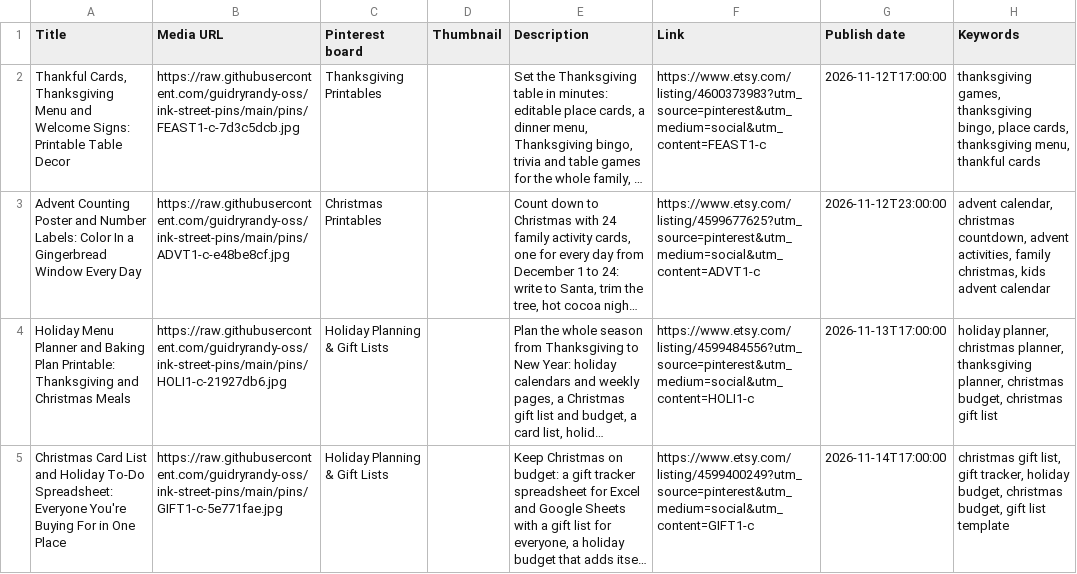
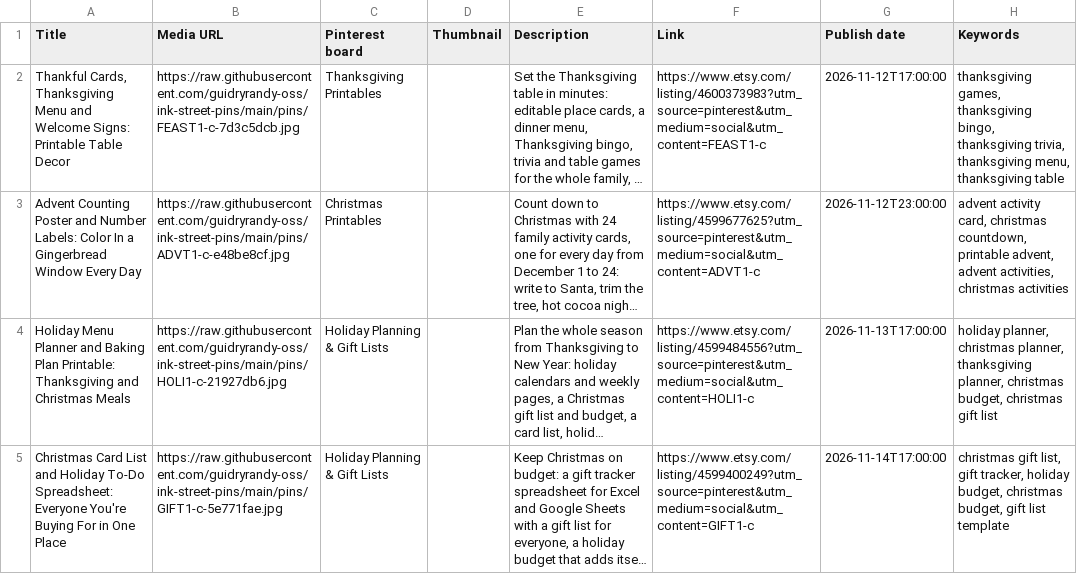
Before and after one commit to guidryrandy-oss/ink-street-pins, a CSV file: bulk/2-2026-11-12-to-2026-11-25.csv, drawn as a sheet; only a part is shown; long unchanged cells end in …; the diff covers the shown part only; the diff names each change by its address in the sheet, - before the commit and + after, or states it on an @@ line.

```diff
--- a/bulk/2-2026-11-12-to-2026-11-25.csv
+++ b/bulk/2-2026-11-12-to-2026-11-25.csv
-H2 (Keywords): …thanksgiving bingo, place cards, thanksgiving menu, thankful cards
+H2 (Keywords): …thanksgiving bingo, thanksgiving trivia, thanksgiving menu, thanksgiving table
-H3 (Keywords): advent calendar, christmas countdown, advent activities, family christmas, kids advent calendar
+H3 (Keywords): advent activity card, christmas countdown, printable advent, advent activities, christmas activities
```
Also changed, not shown: 2 added rows and 7 edited cells elsewhere in this file, bulk/3-2026-11-26-to-2026-12-09.csv, bulk/4-2026-12-10-to-2026-12-17.csv, 6 other files.
